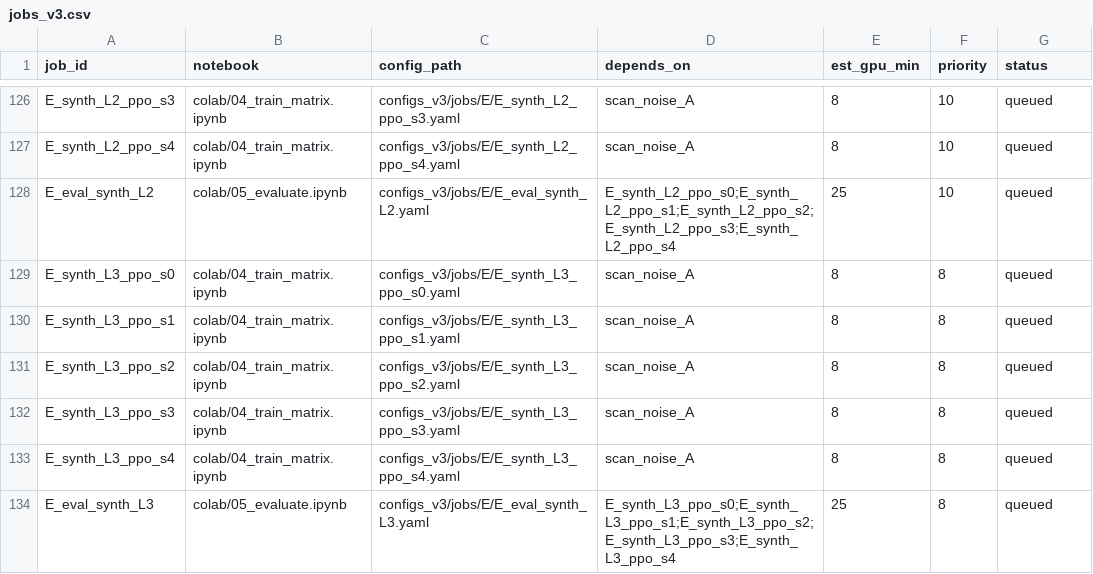
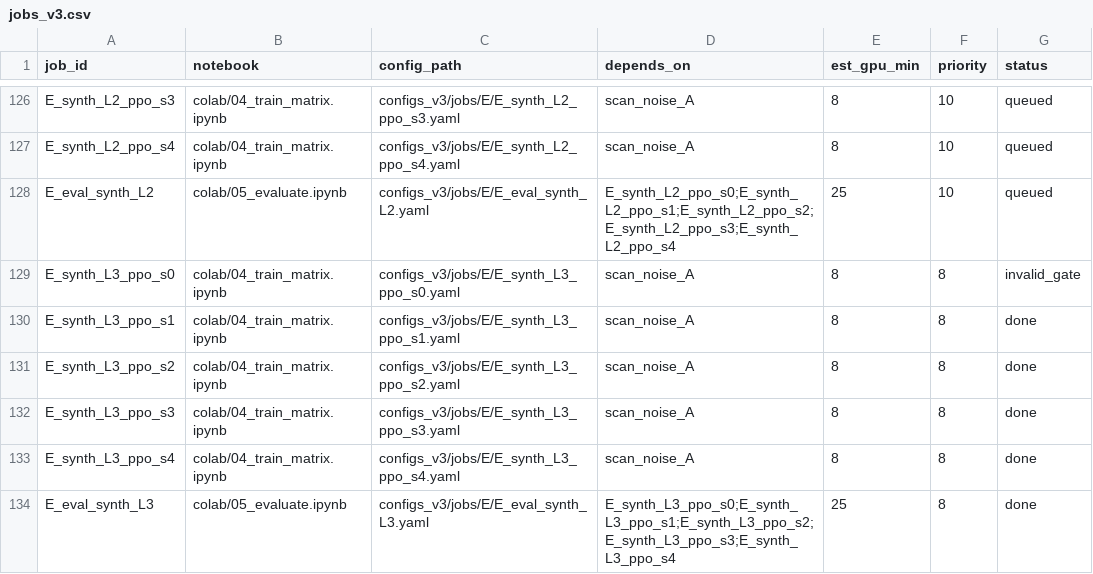
Before and after one commit to Ochoalog/drone-moppo, a CSV file: colab/jobs_v3.csv, drawn as a sheet; only a part is shown, gaps mark what is left out.

```diff
--- a/colab/jobs_v3.csv
+++ b/colab/jobs_v3.csv
@@ -128,7 +128,7 @@ E_synth_L2_ppo_s4,colab/04_train_matrix.ipynb,configs_v3/jobs/E/E_synth_L2_ppo_s
 E_eval_synth_L2,colab/05_evaluate.ipynb,configs_v3/jobs/E/E_eval_synth_L2.yaml,E_synth_L2_ppo_s0;E_synth_L2_ppo_s1;E_synth_L2_ppo_s2;E_synth_L2_ppo_s3;E_synth_L2_ppo_s4,25,10,queued
-E_synth_L3_ppo_s0,colab/04_train_matrix.ipynb,configs_v3/jobs/E/E_synth_L3_ppo_s0.yaml,scan_noise_A,8,8,queued
-E_synth_L3_ppo_s1,colab/04_train_matrix.ipynb,configs_v3/jobs/E/E_synth_L3_ppo_s1.yaml,scan_noise_A,8,8,queued
-E_synth_L3_ppo_s2,colab/04_train_matrix.ipynb,configs_v3/jobs/E/E_synth_L3_ppo_s2.yaml,scan_noise_A,8,8,queued
-E_synth_L3_ppo_s3,colab/04_train_matrix.ipynb,configs_v3/jobs/E/E_synth_L3_ppo_s3.yaml,scan_noise_A,8,8,queued
-E_synth_L3_ppo_s4,colab/04_train_matrix.ipynb,configs_v3/jobs/E/E_synth_L3_ppo_s4.yaml,scan_noise_A,8,8,queued
-E_eval_synth_L3,colab/05_evaluate.ipynb,configs_v3/jobs/E/E_eval_synth_L3.yaml,E_synth_L3_ppo_s0;E_synth_L3_ppo_s1;E_synth_L3_ppo_s2;E_synth_L3_ppo_s3;E_synth_L3_ppo_s4,25,8,queued
+E_synth_L3_ppo_s0,colab/04_train_matrix.ipynb,configs_v3/jobs/E/E_synth_L3_ppo_s0.yaml,scan_noise_A,8,8,invalid_gate
+E_synth_L3_ppo_s1,colab/04_train_matrix.ipynb,configs_v3/jobs/E/E_synth_L3_ppo_s1.yaml,scan_noise_A,8,8,done
+E_synth_L3_ppo_s2,colab/04_train_matrix.ipynb,configs_v3/jobs/E/E_synth_L3_ppo_s2.yaml,scan_noise_A,8,8,done
+E_synth_L3_ppo_s3,colab/04_train_matrix.ipynb,configs_v3/jobs/E/E_synth_L3_ppo_s3.yaml,scan_noise_A,8,8,done
+E_synth_L3_ppo_s4,colab/04_train_matrix.ipynb,configs_v3/jobs/E/E_synth_L3_ppo_s4.yaml,scan_noise_A,8,8,done
+E_eval_synth_L3,colab/05_evaluate.ipynb,configs_v3/jobs/E/E_eval_synth_L3.yaml,E_synth_L3_ppo_s0;E_synth_L3_ppo_s1;E_synth_L3_ppo_s2;E_synth_L3_ppo_s3;E_synth_L3_ppo_s4,25,8,done
```
Also changed, not shown: paper/tables/E_curve.csv, paper/tables/E_table3.csv, 13 other files.
